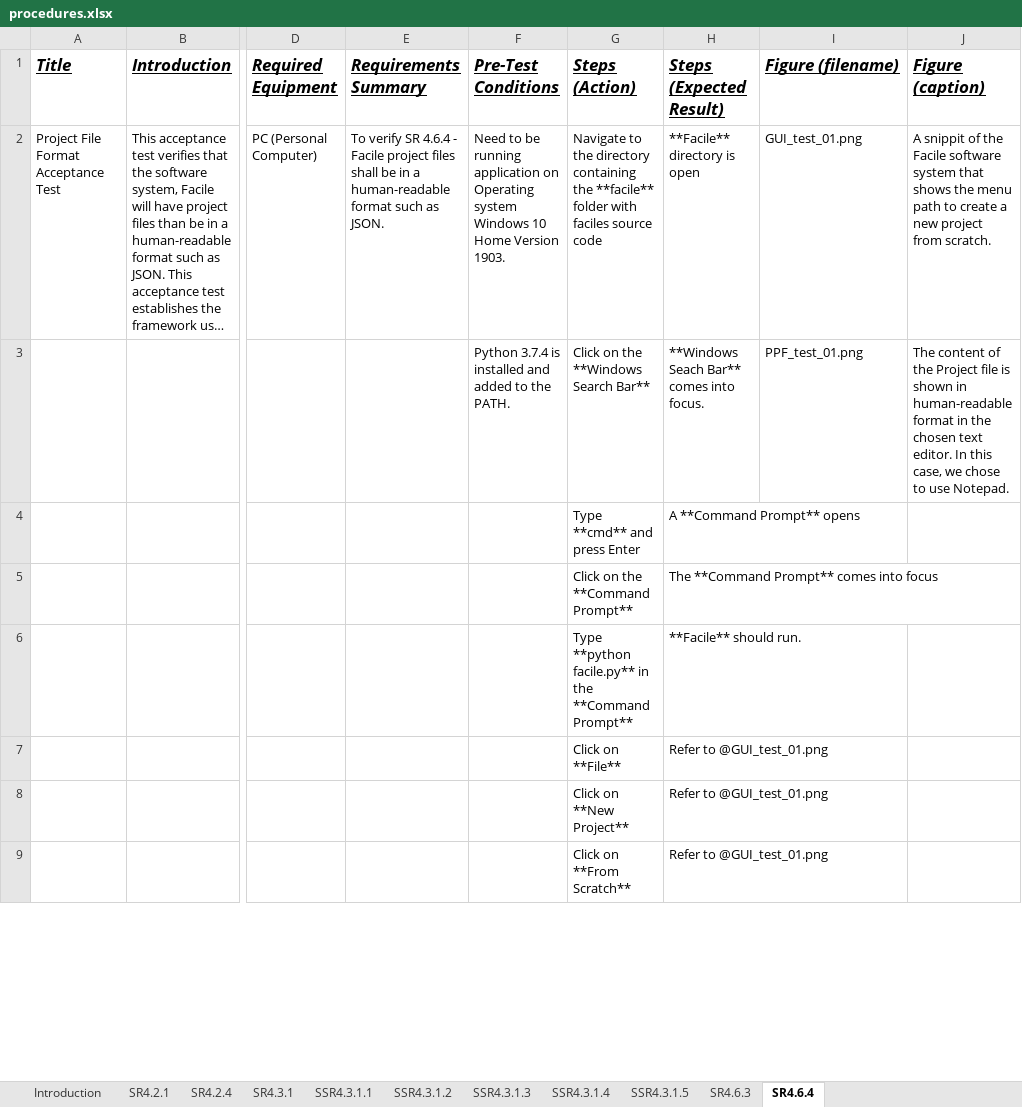
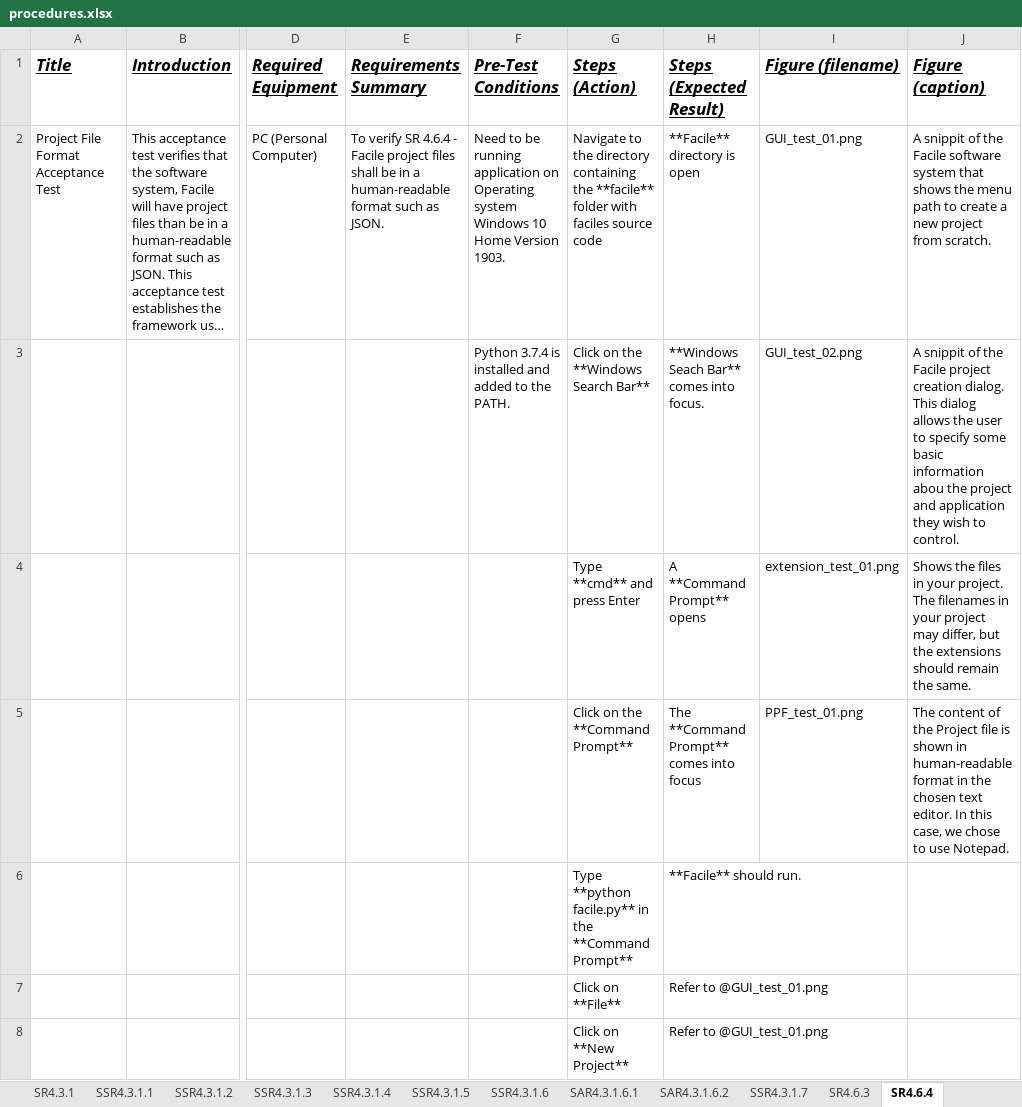
Before and after one commit to facade-technologies-inc/facile, an Excel workbook: documentation/ATP/source/procedures.xlsx, sheet SR4.6.4, drawn as a sheet; only a part is shown, gaps mark what is left out; the shorter side is filled out with more unchanged rows; long unchanged cells end in …; values as stored, in another font and other column widths than the file's, no borders; the diff names each change by its address in the sheet, - before the commit and + after, or states it on an @@ line.

Commit message:
Updated ATP  (#157)
* Added and made tabs for 5 new test cases for requirements being added to the MVP for ISR.

* 5 new tabs for 5 requirements under MVP for ISR

* Did some more work on test cases but not finished.

* Completed new test cases. Trying to fix bugs from laTex.

* fixed procedure script and included debug messages.

* Need to commit all the images.

* Made some changes to the images and procedures.

Co-authored-by: Sam Badger <smalbadger@email.arizona.edu>

```diff
--- a/documentation/ATP/source/procedures.xlsx (sheet SR4.6.4)
+++ b/documentation/ATP/source/procedures.xlsx (sheet SR4.6.4)
+sheet tab: SSR4.3.1.6
+sheet tab: SAR4.3.1.6.1
+sheet tab: SAR4.3.1.6.2
+sheet tab: SSR4.3.1.7
-I3 (Figure (filename)): PPF_test_01.png
+I3 (Figure (filename)): GUI_test_02.png
-J3 (Figure (caption)): The content of the Project file is shown in human-readable format in the chosen text editor. In this case, we chose to use Notepad.
+J3 (Figure (caption)): A snippit of the Facile project creation dialog. This dialog allows the user to specify some basic information abou the project and application they wish to control.
-I4 (Figure (filename)): (empty)
+I4 (Figure (filename)): extension_test_01.png
-J4 (Figure (caption)): (empty)
+J4 (Figure (caption)): Shows the files in your project. The filenames in your project may differ, but the extensions should remain the same.
-I5 (Figure (filename)): (empty)
+I5 (Figure (filename)): PPF_test_01.png
-J5 (Figure (caption)): (empty)
+J5 (Figure (caption)): The content of the Project file is shown in human-readable format in the chosen text editor. In this case, we chose to use Notepad.
```
Also changed, not shown: sheet SR4.6.3, sheet SR4.3.1, 18 other files.
